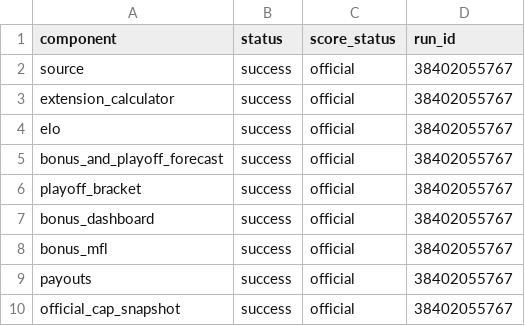
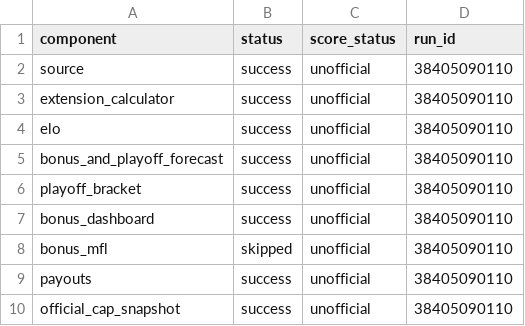
Before and after one commit to TheMathNinja/ADL-GM-Dashboard, a CSV file: data/component_publish_status.csv, drawn as a sheet.

```diff
--- a/data/component_publish_status.csv
+++ b/data/component_publish_status.csv
@@ -1,10 +1,10 @@
 component,status,score_status,run_id
-source,success,official,38402055767
-extension_calculator,success,official,38402055767
-elo,success,official,38402055767
-bonus_and_playoff_forecast,success,official,38402055767
-playoff_bracket,success,official,38402055767
-bonus_dashboard,success,official,38402055767
-bonus_mfl,success,official,38402055767
-payouts,success,official,38402055767
-official_cap_snapshot,success,official,38402055767
+source,success,unofficial,38405090110
+extension_calculator,success,unofficial,38405090110
+elo,success,unofficial,38405090110
+bonus_and_playoff_forecast,success,unofficial,38405090110
+playoff_bracket,success,unofficial,38405090110
+bonus_dashboard,success,unofficial,38405090110
+bonus_mfl,skipped,unofficial,38405090110
+payouts,success,unofficial,38405090110
+official_cap_snapshot,success,unofficial,38405090110
```
Also changed, not shown: 4 other files.
